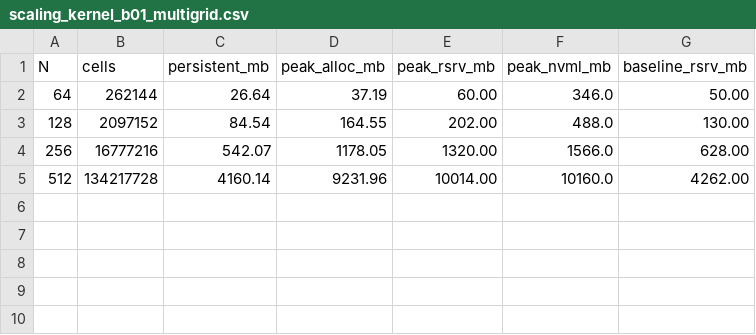
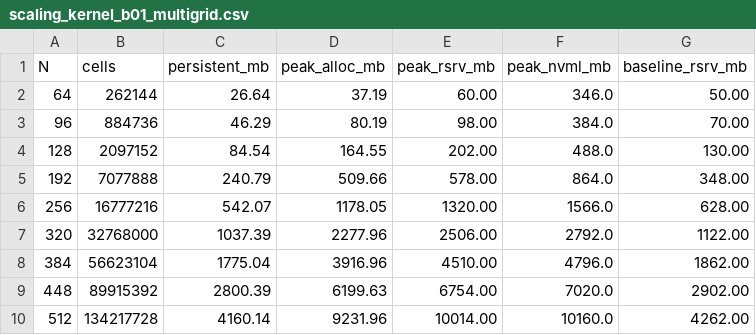
Before and after one commit to FluidsSim/lilytorch, a CSV file: lilytorch/validation/memory_comparison_3d/scaling_results/scaling_kernel_b01_multigrid.csv, drawn as a sheet; the diff names each change by its address in the sheet, - before the commit and + after, or states it on an @@ line.

```diff
--- a/lilytorch/validation/memory_comparison_3d/scaling_results/scaling_kernel_b01_multigrid.csv
+++ b/lilytorch/validation/memory_comparison_3d/scaling_results/scaling_kernel_b01_multigrid.csv
+row 3: 96 | 884736 | 46.29 | 80.19 | 98.00 | 384.0 | 70.00
+row 5: 192 | 7077888 | 240.79 | 509.66 | 578.00 | 864.0 | 348.00
+row 7: 320 | 32768000 | 1037.39 | 2277.96 | 2506.00 | 2792.0 | 1122.00
+row 8: 384 | 56623104 | 1775.04 | 3916.96 | 4510.00 | 4796.0 | 1862.00
+row 9: 448 | 89915392 | 2800.39 | 6199.63 | 6754.00 | 7020.0 | 2902.00
```
Also changed, not shown: 8 other files.
